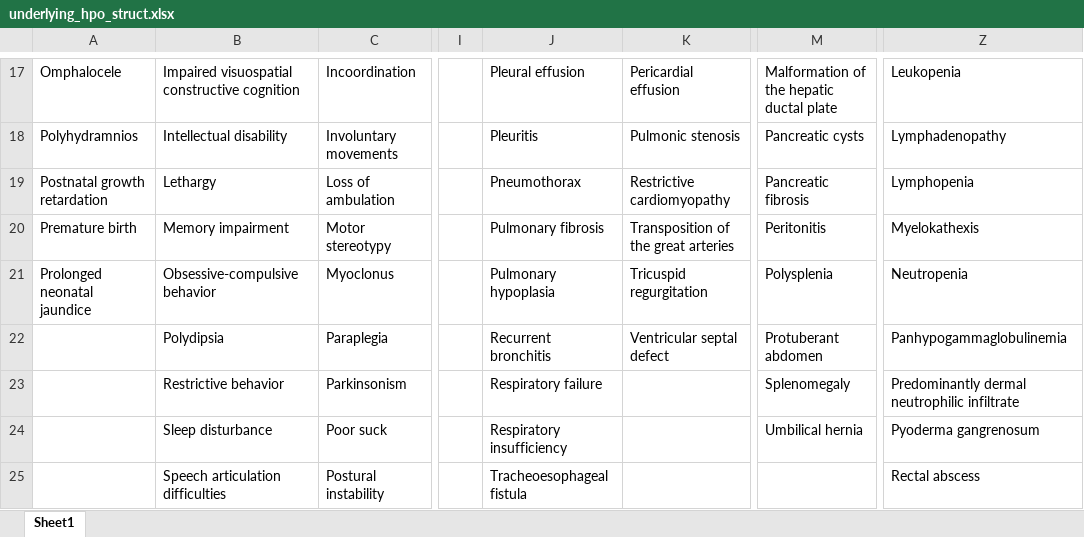
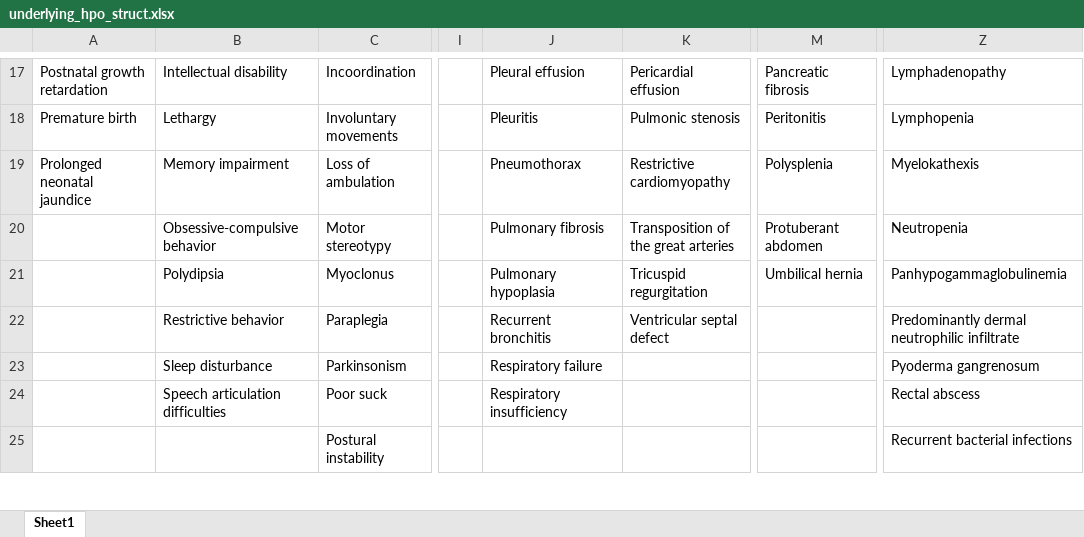
Before and after one commit to aryanafar/fabric-internship, an Excel workbook: underlying_hpo_struct.xlsx, sheet Sheet1, drawn as a sheet; only a part is shown, gaps mark what is left out; values as stored, in another font and other column widths than the file's, no borders; charts and pictures not drawn; the diff covers the shown part only; the diff names each change by its address in the sheet, - before the commit and + after, or states it on an @@ line.

```diff
--- a/underlying_hpo_struct.xlsx (sheet Sheet1)
+++ b/underlying_hpo_struct.xlsx (sheet Sheet1)
-A17: Omphalocele
+A17: Postnatal growth retardation
-B17: Impaired visuospatial constructive cognition
+B17: Intellectual disability
-M17: Malformation of the hepatic ductal plate
+M17: Pancreatic fibrosis
-Z17: Leukopenia
+Z17: Lymphadenopathy
-A18: Polyhydramnios
+A18: Premature birth
-B18: Intellectual disability
+B18: Lethargy
-M18: Pancreatic cysts
+M18: Peritonitis
-Z18: Lymphadenopathy
+Z18: Lymphopenia
-A19: Postnatal growth retardation
+A19: Prolonged neonatal jaundice
-B19: Lethargy
+B19: Memory impairment
-M19: Pancreatic fibrosis
+M19: Polysplenia
-Z19: Lymphopenia
+Z19: Myelokathexis
-A20: Premature birth
+A20: (empty)
-B20: Memory impairment
+B20: Obsessive-compulsive behavior
-M20: Peritonitis
+M20: Protuberant abdomen
-Z20: Myelokathexis
+Z20: Neutropenia
-A21: Prolonged neonatal jaundice
+A21: (empty)
-B21: Obsessive-compulsive behavior
+B21: Polydipsia
-M21: Polysplenia
+M21: Umbilical hernia
-Z21: Neutropenia
+Z21: Panhypogammaglobulinemia
-B22: Polydipsia
+B22: Restrictive behavior
-M22: Protuberant abdomen
+M22: (empty)
-Z22: Panhypogammaglobulinemia
+Z22: Predominantly dermal neutrophilic infiltrate
-B23: Restrictive behavior
+B23: Sleep disturbance
-M23: Splenomegaly
+M23: (empty)
-Z23: Predominantly dermal neutrophilic infiltrate
+Z23: Pyoderma gangrenosum
-B24: Sleep disturbance
+B24: Speech articulation difficulties
-M24: Umbilical hernia
+M24: (empty)
-Z24: Pyoderma gangrenosum
+Z24: Rectal abscess
-B25: Speech articulation difficulties
+B25: (empty)
-J25: Tracheoesophageal fistula
+J25: (empty)
-Z25: Rectal abscess
+Z25: Recurrent bacterial infections
```
Also changed, not shown: 41 edited cells elsewhere in this sheet, 1 other file.
